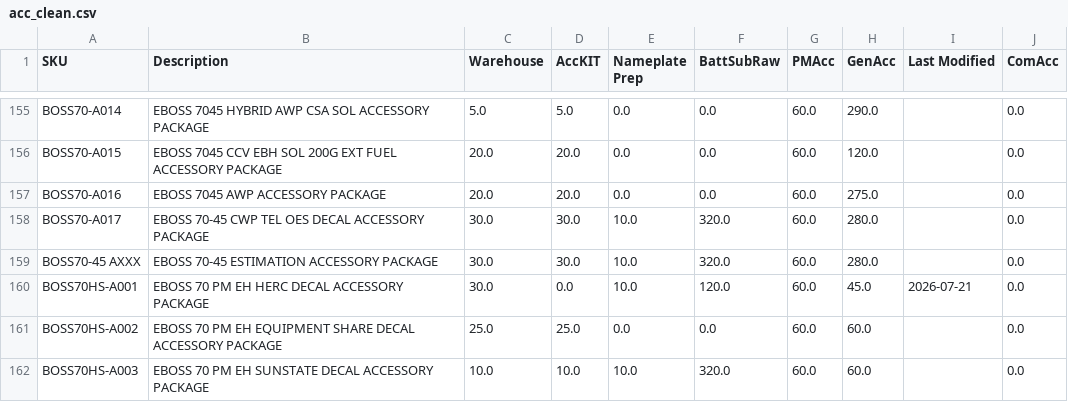
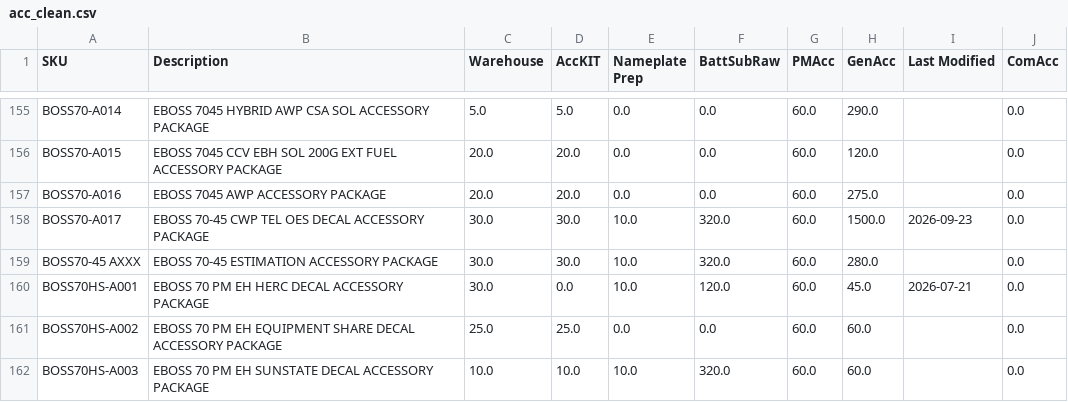
Before and after one commit to tritoan156/labor_model, a CSV file: data/acc_clean.csv, drawn as a sheet; only a part is shown, gaps mark what is left out.

Commit message:
Update accessory catalog via app (1 cells)

```diff
--- a/data/acc_clean.csv
+++ b/data/acc_clean.csv
@@ -157,3 +157,3 @@ BOSS70-A015,EBOSS 7045 CCV EBH SOL 200G EXT FUEL ACCESSORY PACKAGE,20.0,20.0,0.0
 BOSS70-A016,EBOSS 7045 AWP ACCESSORY PACKAGE,20.0,20.0,0.0,0.0,60.0,275.0,,0.0
-BOSS70-A017,EBOSS 70-45 CWP TEL OES DECAL ACCESSORY PACKAGE,30.0,30.0,10.0,320.0,60.0,280.0,,0.0
+BOSS70-A017,EBOSS 70-45 CWP TEL OES DECAL ACCESSORY PACKAGE,30.0,30.0,10.0,320.0,60.0,1500.0,2026-09-23,0.0
 BOSS70-45 AXXX,EBOSS 70-45 ESTIMATION ACCESSORY PACKAGE,30.0,30.0,10.0,320.0,60.0,280.0,,0.0
```
